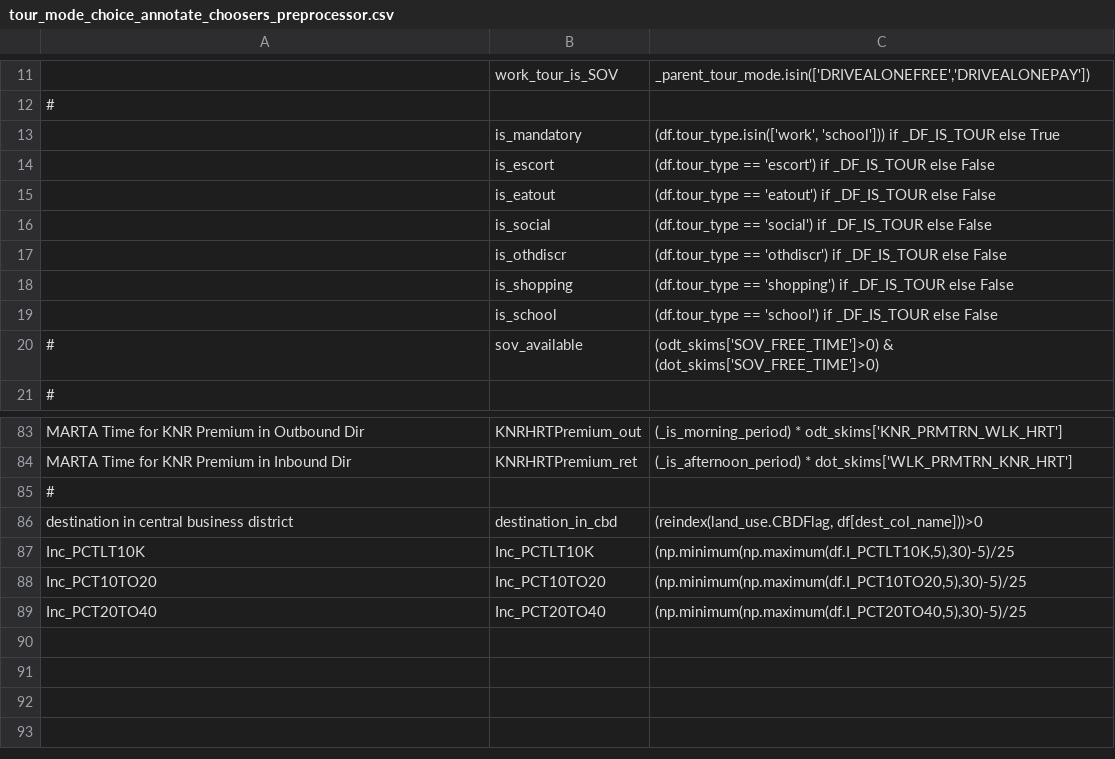
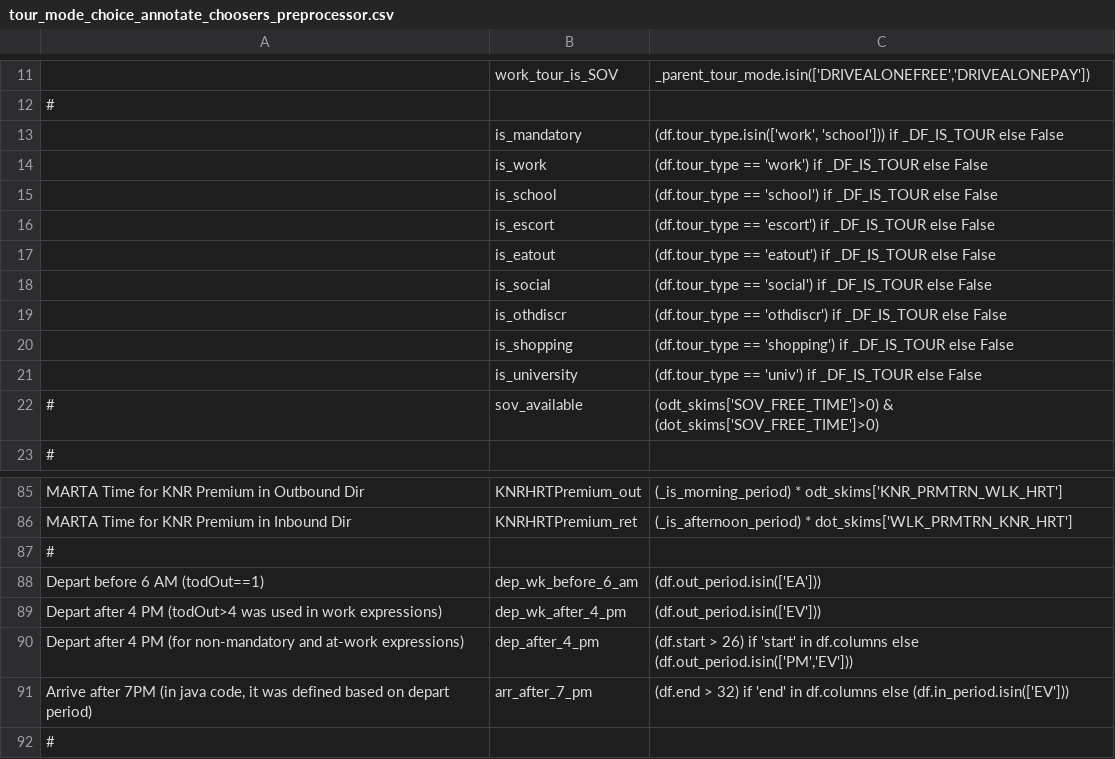
Before and after one commit to wsp-sag/client_arc_activitysim, a CSV file: configs/tour_mode_choice_annotate_choosers_preprocessor.csv, drawn as a sheet; only a part is shown, gaps mark what is left out; the shorter side is filled out with more unchanged rows; the diff names each change by its address in the sheet, - before the commit and + after, or states it on an @@ line.

```diff
--- a/configs/tour_mode_choice_annotate_choosers_preprocessor.csv
+++ b/configs/tour_mode_choice_annotate_choosers_preprocessor.csv
-C13: …_DF_IS_TOUR else True
+C13: …_DF_IS_TOUR else False
+row 14:  | is_work | (df.tour_type == 'work') if _DF_IS_TOUR else False
@@ row 19 moved to row 15: is_school @@
+row 21:  | is_university | (df.tour_type == 'univ') if _DF_IS_TOUR else False
+row 87: #
+row 88: Depart before 6 AM (todOut==1) | dep_wk_before_6_am | (df.out_period.isin(['EA']))
+row 89: Depart after 4 PM (todOut>4 was used in work expressions) | dep_wk_after_4_pm | (df.out_period.isin(['EV']))
+row 90: Depart after 4 PM (for non-mandatory and at-work expressions) | dep_after_4_pm | (df.start > 26) if 'start' in df.columns else (df.out_period.isin(['PM','EV']))
+row 91: Arrive after 7PM (in java code, it was defined based on depart period) | arr_after_7_pm | (df.end > 32) if 'end' in df.columns else (df.in_period.isin(['EV']))
```
Also changed, not shown: configs/tour_mode_choice.csv, configs/tour_mode_choice_coeffs_template.csv, 14 other files.
